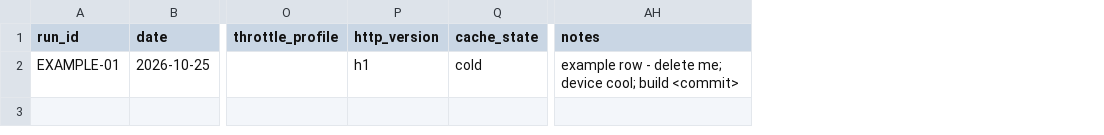
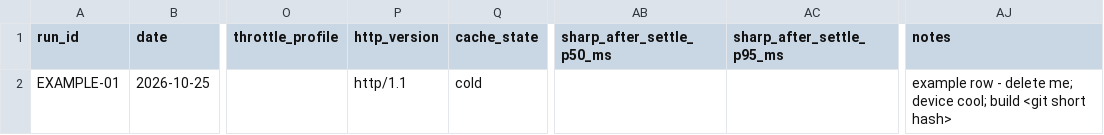
Before and after one commit to RPBatman/Stoipath, a CSV file: wsi-viewer/stage0/results/results-template.csv, drawn as a sheet; only a part is shown, gaps mark what is left out; addresses are those after the commit; the diff names each change by its address in the sheet, - before the commit and + after, or states it on an @@ line.

```diff
--- a/wsi-viewer/stage0/results/results-template.csv
+++ b/wsi-viewer/stage0/results/results-template.csv
+column AB (sharp_after_settle_p50_ms), empty
+column AC (sharp_after_settle_p95_ms), empty
-P2 (http_version): h1
+P2 (http_version): http/1.1
-AJ2 (notes): …cool; build <commit>
+AJ2 (notes): …cool; build <git short hash>
```
Also changed, not shown: 12 other files.
